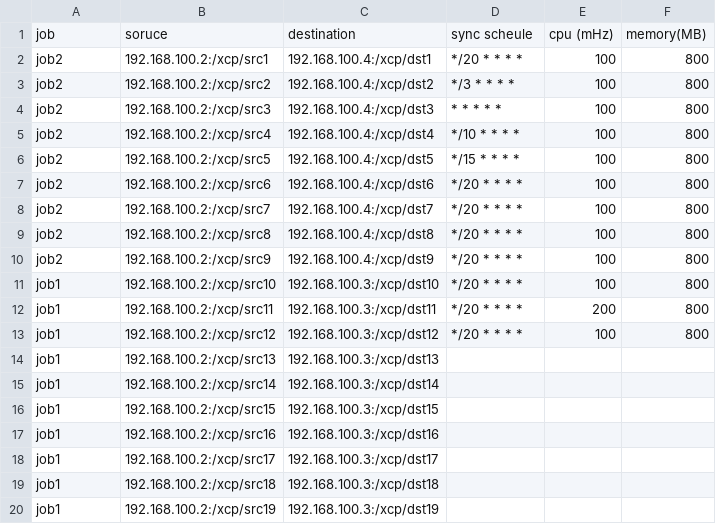
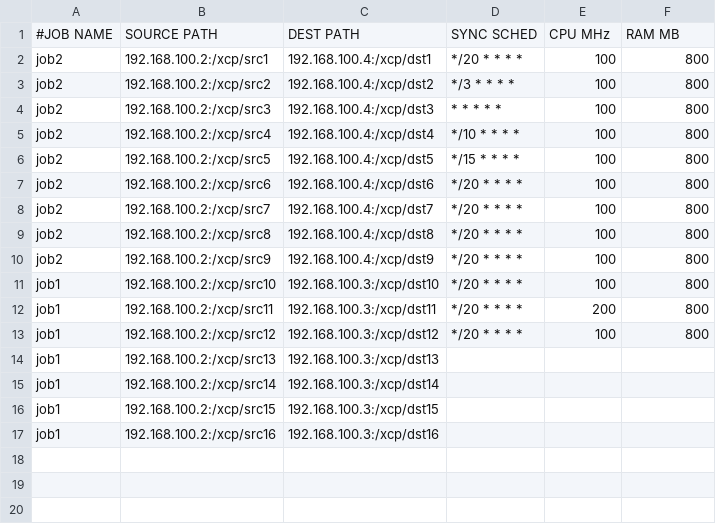
Before and after one commit to aluckhur/xcption, a CSV file: example/job.csv, drawn as a sheet.

```diff
--- a/example/job.csv
+++ b/example/job.csv
@@ -1,2 +1,2 @@
-job,soruce,destination,sync scheule,cpu (mHz),memory(MB)
+#JOB NAME,SOURCE PATH,DEST PATH,SYNC SCHED,CPU MHz,RAM MB
 job2,192.168.100.2:/xcp/src1,192.168.100.4:/xcp/dst1,*/20 * * * *,100,800
@@ -17,4 +17 @@ job1,192.168.100.2:/xcp/src15,192.168.100.3:/xcp/dst15
 job1,192.168.100.2:/xcp/src16,192.168.100.3:/xcp/dst16
-job1,192.168.100.2:/xcp/src17,192.168.100.3:/xcp/dst17
-job1,192.168.100.2:/xcp/src18,192.168.100.3:/xcp/dst18
-job1,192.168.100.2:/xcp/src19,192.168.100.3:/xcp/dst19
```
Also changed, not shown: 3 other files.
